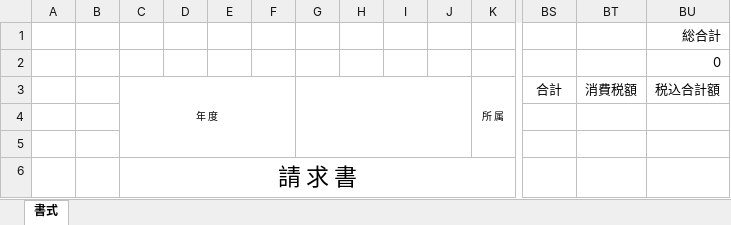
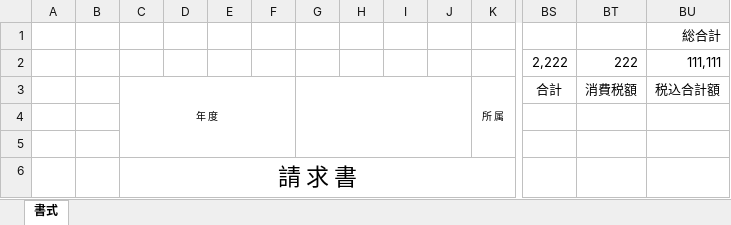
Before and after one commit to yujirohara1/deliba, an Excel workbook: ExcelTemplate/hoiku/請求書_指定.xlsx, sheet 書式, drawn as a sheet; only a part is shown, gaps mark what is left out; values as stored, in another font and other column widths than the file's, no borders; removed rows and columns are numbered as before the commit, all else as after; rows hold the shown columns only; the diff covers the shown part only; the diff names each change by its address in the sheet, - before the commit and + after, or states it on an @@ line.

```diff
--- a/ExcelTemplate/hoiku/請求書_指定.xlsx (sheet 書式)
+++ b/ExcelTemplate/hoiku/請求書_指定.xlsx (sheet 書式)
-row 2:  |  |  |  |  |  |  |  |  |  |  |  |  | 0
+row 2:  |  |  |  |  |  |  |  |  |  |  | 2,222 | 222 | 111,111
```
Also changed, not shown: 3 added rows, 3 removed rows, 14 edited cells and merged cells elsewhere in this sheet, 2 other files.
